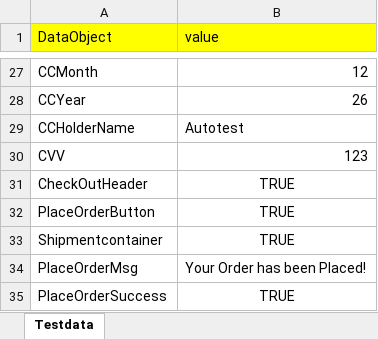
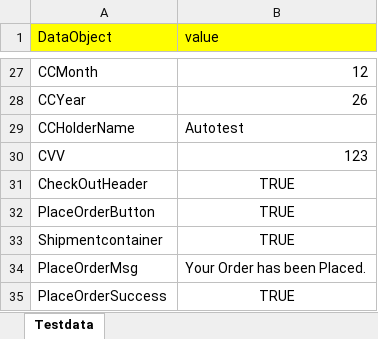
Before and after one commit to nirav-maru/KAMAN_Multisite, an Excel workbook: Input_files/Actual_testcases/Kaman/ECTEST/ALL_PAGES/END_TO_END/TC31_Verify_PlaceOrder_WithMultiple_Items.xlsx, sheet Testdata, drawn as a sheet; only a part is shown, gaps mark what is left out; values as stored, in another font and other column widths than the file's, no borders; the diff names each change by its address in the sheet, - before the commit and + after, or states it on an @@ line.

```diff
--- a/Input_files/Actual_testcases/Kaman/ECTEST/ALL_PAGES/END_TO_END/TC31_Verify_PlaceOrder_WithMultiple_Items.xlsx (sheet Testdata)
+++ b/Input_files/Actual_testcases/Kaman/ECTEST/ALL_PAGES/END_TO_END/TC31_Verify_PlaceOrder_WithMultiple_Items.xlsx (sheet Testdata)
-B34 (value): Your Order has been Placed!
+B34 (value): Your Order has been Placed.
```
Also changed, not shown: sheet TC31_Verify_PlaceOrder_MulItem, Input_files/Actual_testcases/Kaman/ECTEST/ALL_PAGES/END_TO_END/TC15_Verify_MyaccountSection_for_all_Usertype.xlsx, Input_files/Actual_testcases/Kaman/ECTEST/ALL_PAGES/END_TO_END/TC28_Verify_PlaceOrder_SelfService_SingleUser.xlsx, 14 other files.
